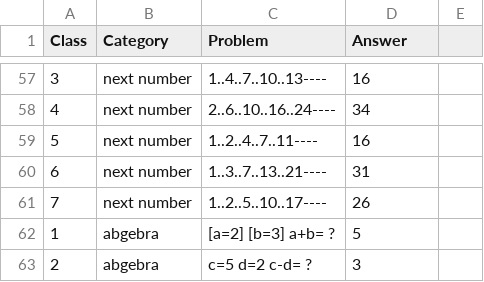
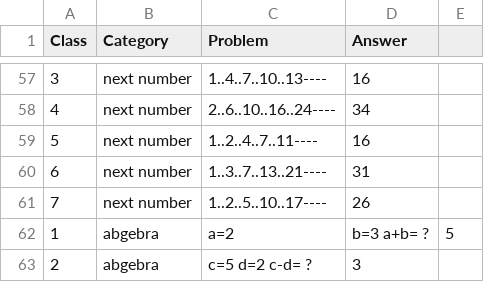
Before and after one commit to masrulmollah/maths2, a CSV file: math_problems.csv, drawn as a sheet; only a part is shown, gaps mark what is left out; removed rows and columns are numbered as before the commit, all else as after; the diff names each change by its address in the sheet, - before the commit and + after, or states it on an @@ line.

Commit message:
Update math_problems.csv

```diff
--- a/math_problems.csv
+++ b/math_problems.csv
-row 62: 1 | abgebra | [a=2] [b=3] a+b= ? | 5
+row 62: 1 | abgebra | a=2 | b=3 a+b= ? | 5
```
